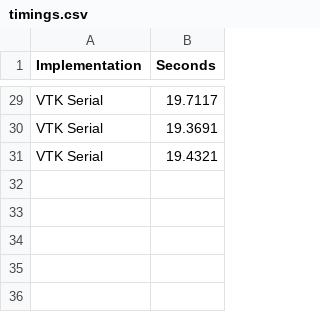
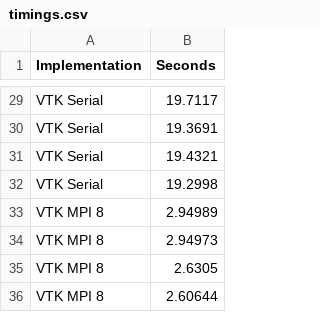
Before and after one commit to kmorel-papers/DaxPDAC2012, a CSV file: timings.csv, drawn as a sheet; only a part is shown, gaps mark what is left out; the diff names each change by its address in the sheet, - before the commit and + after, or states it on an @@ line.

```diff
--- a/timings.csv
+++ b/timings.csv
+row 32: VTK Serial | 19.2998
+row 33: VTK MPI 8 | 2.94989
+row 34: VTK MPI 8 | 2.94973
+row 35: VTK MPI 8 | 2.6305
+row 36: VTK MPI 8 | 2.60644
```
Also changed, not shown: 2 other files.
